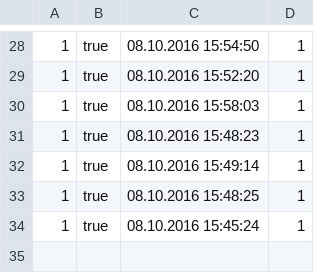
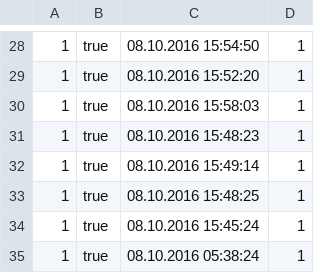
Before and after one commit to lopesgon/machininglearning_haagahelia2016, a CSV file: httplib2/light_on.csv, drawn as a sheet; only a part is shown, gaps mark what is left out.

```diff
--- a/httplib2/light_on.csv
+++ b/httplib2/light_on.csv
@@ -34 +34,2 @@
 1;true;08.10.2016 15:45:24;1
+1;true;08.10.2016 05:38:24;1
```
Also changed, not shown: 4 other files.
